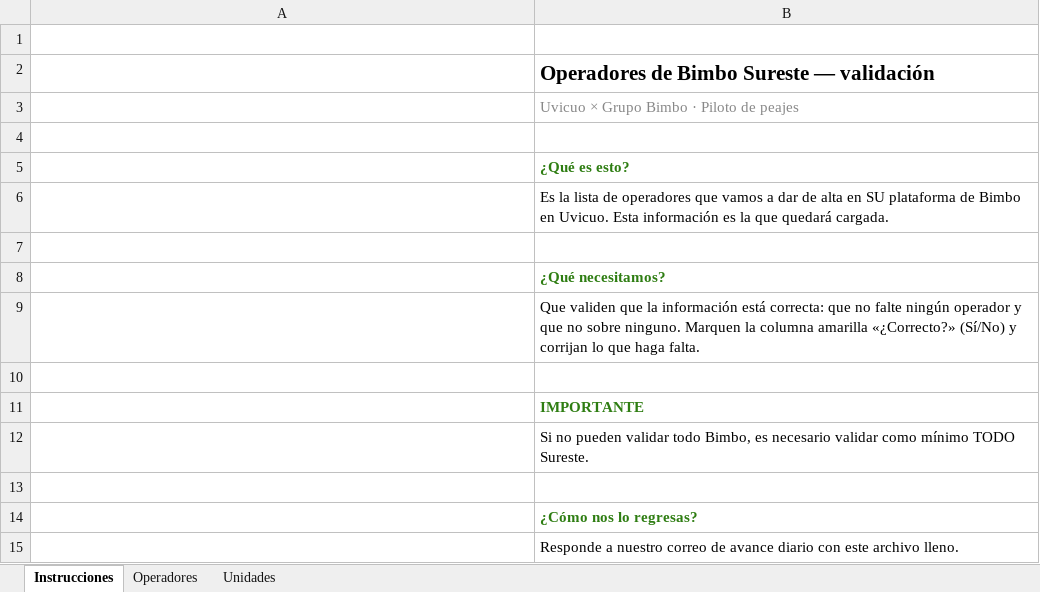
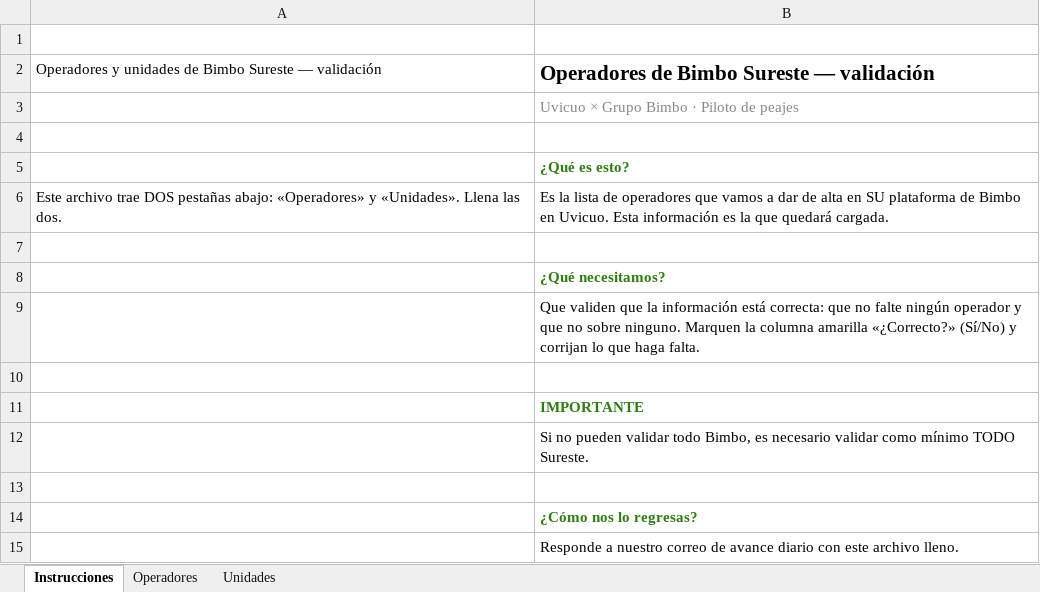
Before and after one commit to chematabares/poc-descarga-piloto, an Excel workbook: operadores-y-unidades-bimbo-sureste.xlsx, sheet Instrucciones, drawn as a sheet; values as stored, in another font and other column widths than the file's, no borders; the diff names each change by its address in the sheet, - before the commit and + after, or states it on an @@ line.

Commit message:
instrucciones 2 pestanas

```diff
--- a/operadores-y-unidades-bimbo-sureste.xlsx (sheet Instrucciones)
+++ b/operadores-y-unidades-bimbo-sureste.xlsx (sheet Instrucciones)
-A2: (empty)
+A2: Operadores y unidades de Bimbo Sureste — validación
-A6: (empty)
+A6: Este archivo trae DOS pestañas abajo: «Operadores» y «Unidades». Llena las dos.
```
